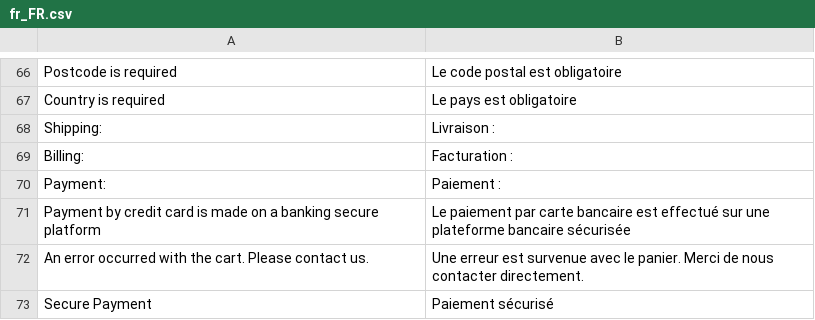
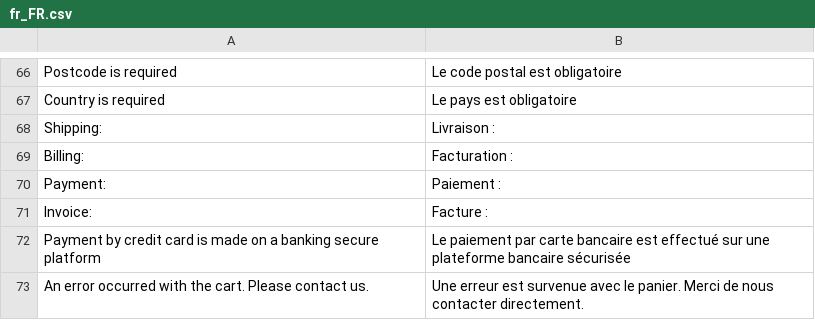
Before and after one commit to leafiny/cms, a CSV file: modules/Leafiny_Commerce/i18n/fr_FR.csv, drawn as a sheet; only a part is shown, gaps mark what is left out; the shorter side is filled out with more unchanged rows; the diff names each change by its address in the sheet, - before the commit and + after, or states it on an @@ line.

Commit message:
Display invoice number

```diff
--- a/modules/Leafiny_Commerce/i18n/fr_FR.csv
+++ b/modules/Leafiny_Commerce/i18n/fr_FR.csv
+row 71: Invoice: | Facture :
```
Also changed, not shown: modules/Leafiny_Commerce/i18n/en_US.csv, 2 other files.
